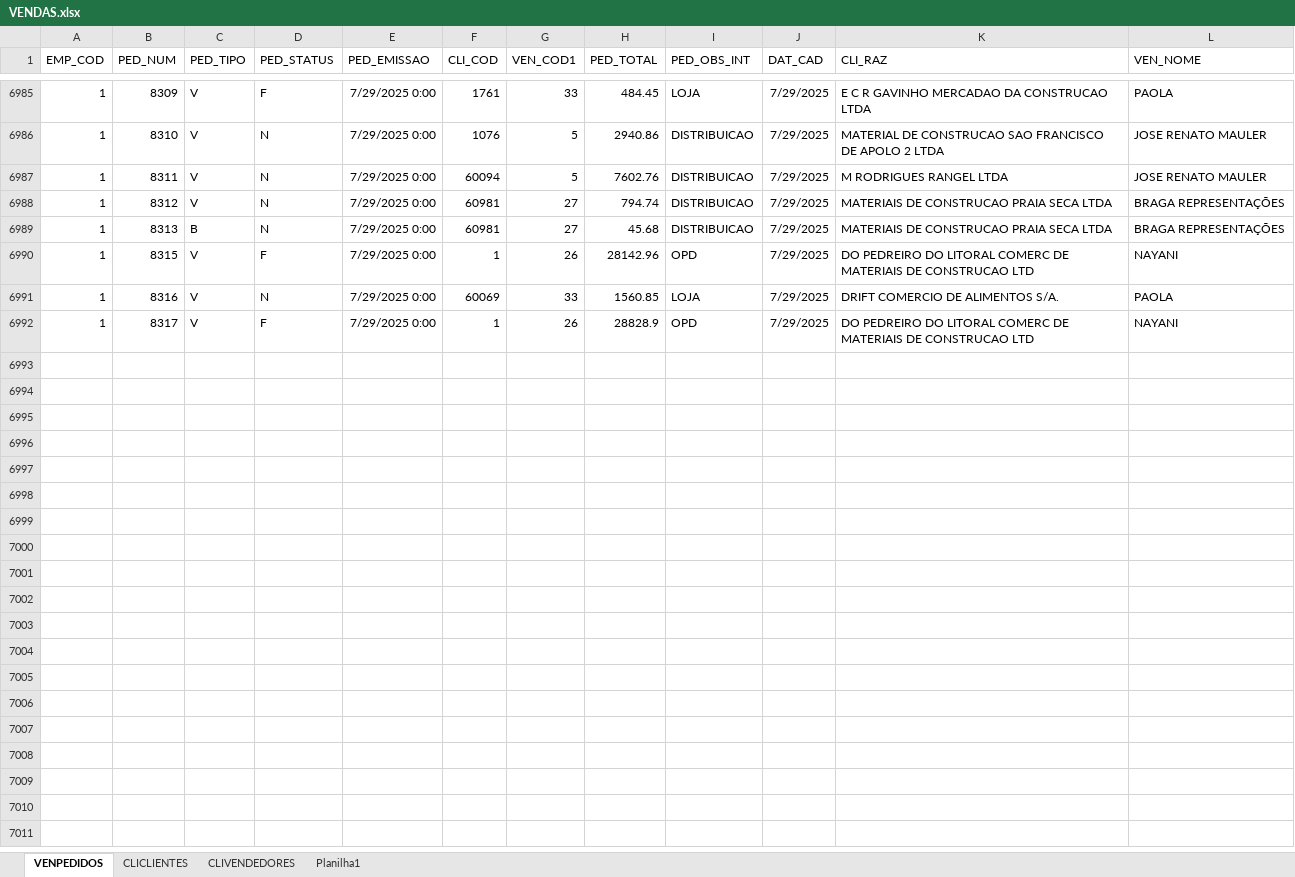
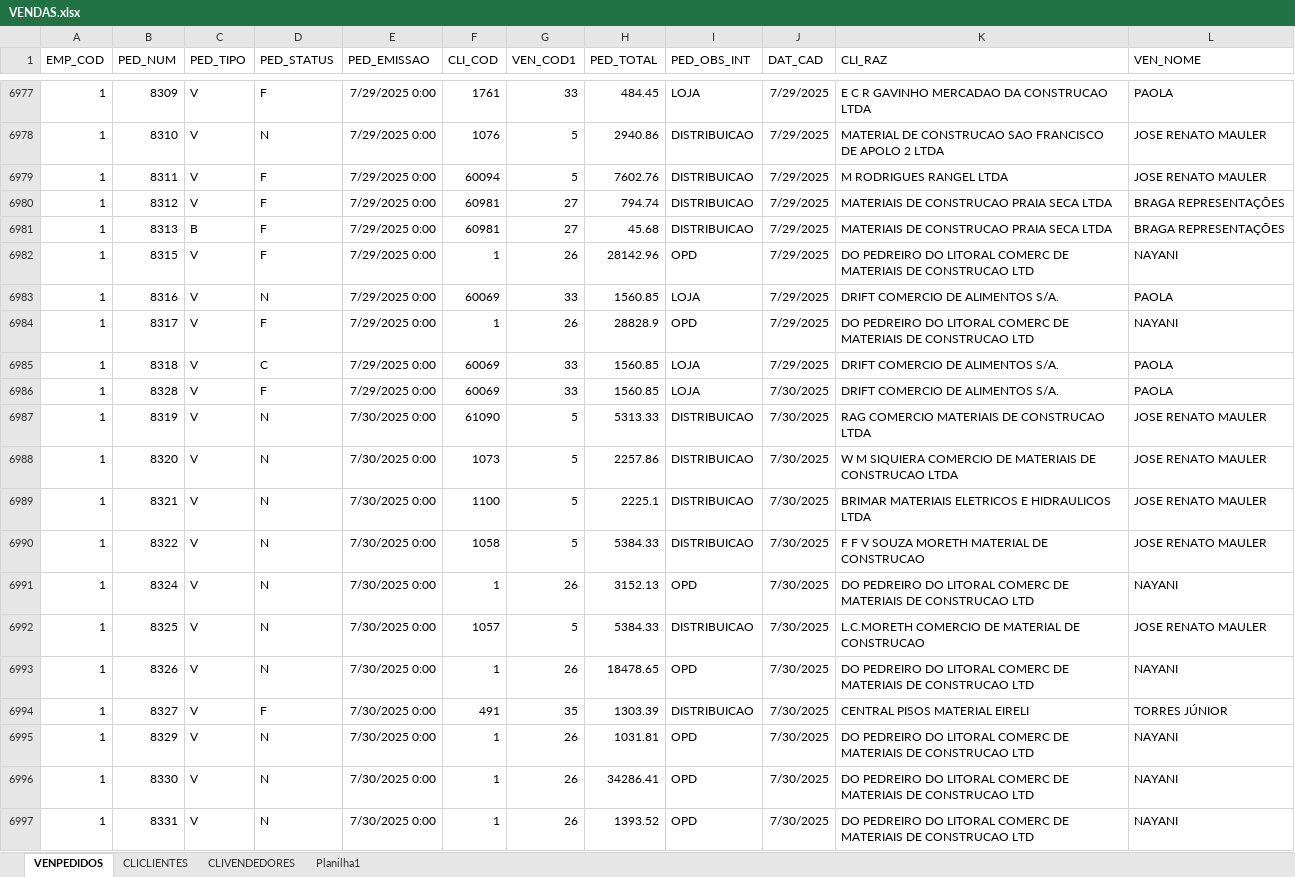
Before and after one commit to jgu1lherme/crmalternativa_metas, an Excel workbook: resources/VENDAS.xlsx, sheet VENPEDIDOS, drawn as a sheet; only a part is shown, gaps mark what is left out; values as stored, in another font and other column widths than the file's, no borders; table styles not drawn; addresses are those after the commit; the diff covers the shown part only; the diff names each change by its address in the sheet, - before the commit and + after, or states it on an @@ line.

Commit message:
Add files via upload

```diff
--- a/resources/VENDAS.xlsx (sheet VENPEDIDOS)
+++ b/resources/VENDAS.xlsx (sheet VENPEDIDOS)
-D6979:D6981 (PED_STATUS): N
+D6979:D6981 (PED_STATUS): F
+row 6985: 1 | 8318 | V | C | 7/29/2025 0:00 | 60069 | 33 | 1560.85 | LOJA | 7/29/2025 | DRIFT COMERCIO DE ALIMENTOS S/A. | PAOLA
+row 6986: 1 | 8328 | V | F | 7/29/2025 0:00 | 60069 | 33 | 1560.85 | LOJA | 7/30/2025 | DRIFT COMERCIO DE ALIMENTOS S/A. | PAOLA
+row 6987: 1 | 8319 | V | N | 7/30/2025 0:00 | 61090 | 5 | 5313.33 | DISTRIBUICAO | 7/30/2025 | RAG COMERCIO MATERIAIS DE CONSTRUCAO LTDA | JOSE RENATO MAULER
+row 6988: 1 | 8320 | V | N | 7/30/2025 0:00 | 1073 | 5 | 2257.86 | DISTRIBUICAO | 7/30/2025 | W M SIQUIERA COMERCIO DE MATERIAIS DE CONSTRUCAO LTDA | JOSE RENATO MAULER
+row 6989: 1 | 8321 | V | N | 7/30/2025 0:00 | 1100 | 5 | 2225.1 | DISTRIBUICAO | 7/30/2025 | BRIMAR MATERIAIS ELETRICOS E HIDRAULICOS LTDA | JOSE RENATO MAULER
+row 6990: 1 | 8322 | V | N | 7/30/2025 0:00 | 1058 | 5 | 5384.33 | DISTRIBUICAO | 7/30/2025 | F F V SOUZA MORETH MATERIAL DE CONSTRUCAO | JOSE RENATO MAULER
+row 6991: 1 | 8324 | V | N | 7/30/2025 0:00 | 1 | 26 | 3152.13 | OPD | 7/30/2025 | DO PEDREIRO DO LITORAL COMERC DE MATERIAIS DE CONSTRUCAO LTD | NAYANI
+row 6992: 1 | 8325 | V | N | 7/30/2025 0:00 | 1057 | 5 | 5384.33 | DISTRIBUICAO | 7/30/2025 | L.C.MORETH COMERCIO DE MATERIAL DE CONSTRUCAO | JOSE RENATO MAULER
+row 6993: 1 | 8326 | V | N | 7/30/2025 0:00 | 1 | 26 | 18478.65 | OPD | 7/30/2025 | DO PEDREIRO DO LITORAL COMERC DE MATERIAIS DE CONSTRUCAO LTD | NAYANI
+row 6994: 1 | 8327 | V | F | 7/30/2025 0:00 | 491 | 35 | 1303.39 | DISTRIBUICAO | 7/30/2025 | CENTRAL PISOS MATERIAL EIRELI | TORRES JÚNIOR
+row 6995: 1 | 8329 | V | N | 7/30/2025 0:00 | 1 | 26 | 1031.81 | OPD | 7/30/2025 | DO PEDREIRO DO LITORAL COMERC DE MATERIAIS DE CONSTRUCAO LTD | NAYANI
+row 6996: 1 | 8330 | V | N | 7/30/2025 0:00 | 1 | 26 | 34286.41 | OPD | 7/30/2025 | DO PEDREIRO DO LITORAL COMERC DE MATERIAIS DE CONSTRUCAO LTD | NAYANI
+row 6997: 1 | 8331 | V | N | 7/30/2025 0:00 | 1 | 26 | 1393.52 | OPD | 7/30/2025 | DO PEDREIRO DO LITORAL COMERC DE MATERIAIS DE CONSTRUCAO LTD | NAYANI
```
Also changed, not shown: 31 added rows, 8 removed rows, 1 moved row and 44 edited cells elsewhere in this sheet, sheet CLICLIENTES.
